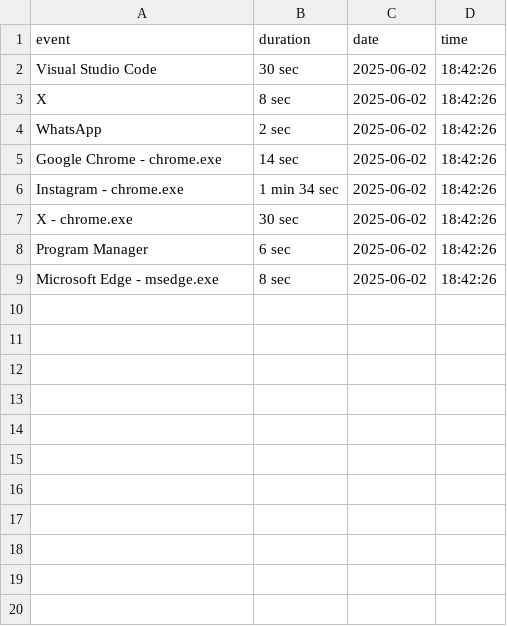
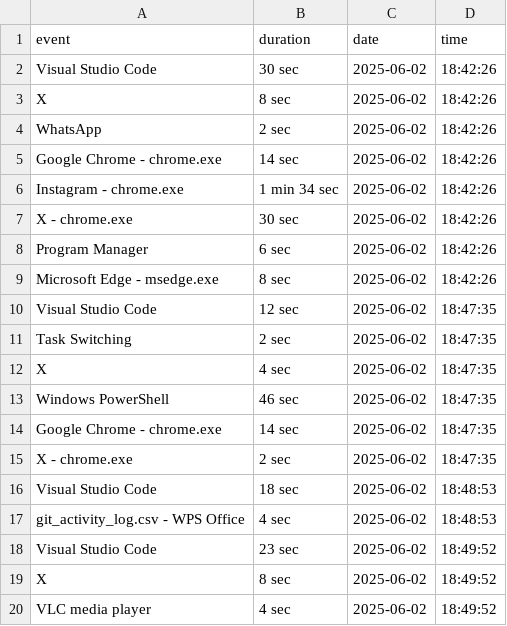
Before and after one commit to OviKams13/desktop_track, a CSV file: data/activity_log.csv, drawn as a sheet.

```diff
--- a/data/activity_log.csv
+++ b/data/activity_log.csv
@@ -9 +9,12 @@ Program Manager,6 sec,2025-06-02,18:42:26
 Microsoft Edge - msedge.exe,8 sec,2025-06-02,18:42:26
+Visual Studio Code,12 sec,2025-06-02,18:47:35
+Task Switching,2 sec,2025-06-02,18:47:35
+X,4 sec,2025-06-02,18:47:35
+Windows PowerShell,46 sec,2025-06-02,18:47:35
+Google Chrome - chrome.exe,14 sec,2025-06-02,18:47:35
+X - chrome.exe,2 sec,2025-06-02,18:47:35
+Visual Studio Code,18 sec,2025-06-02,18:48:53
+git_activity_log.csv - WPS Office,4 sec,2025-06-02,18:48:53
+Visual Studio Code,23 sec,2025-06-02,18:49:52
+X,8 sec,2025-06-02,18:49:52
+VLC media player,4 sec,2025-06-02,18:49:52
```
Also changed, not shown: 3 other files.
